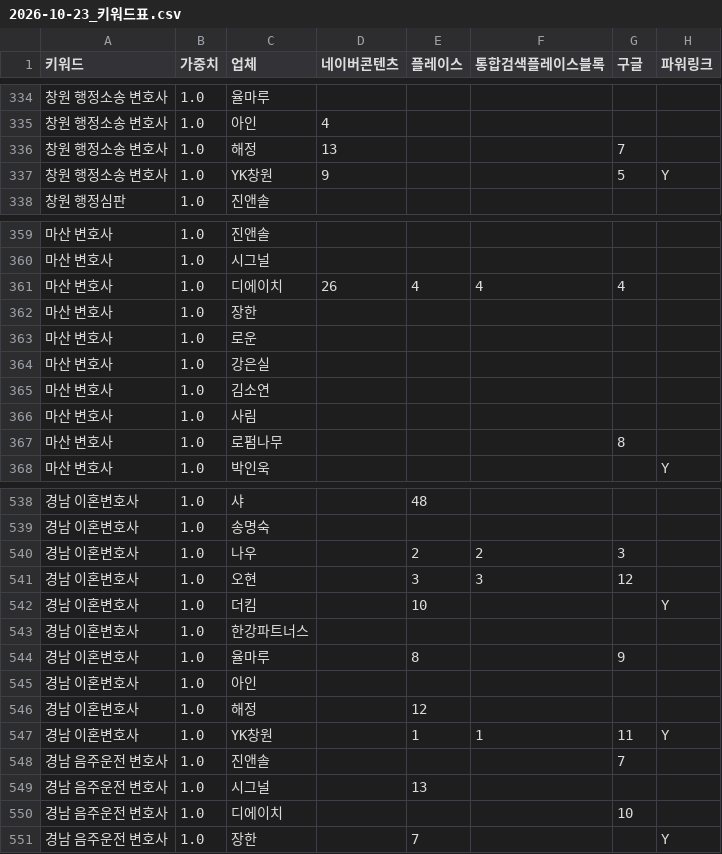
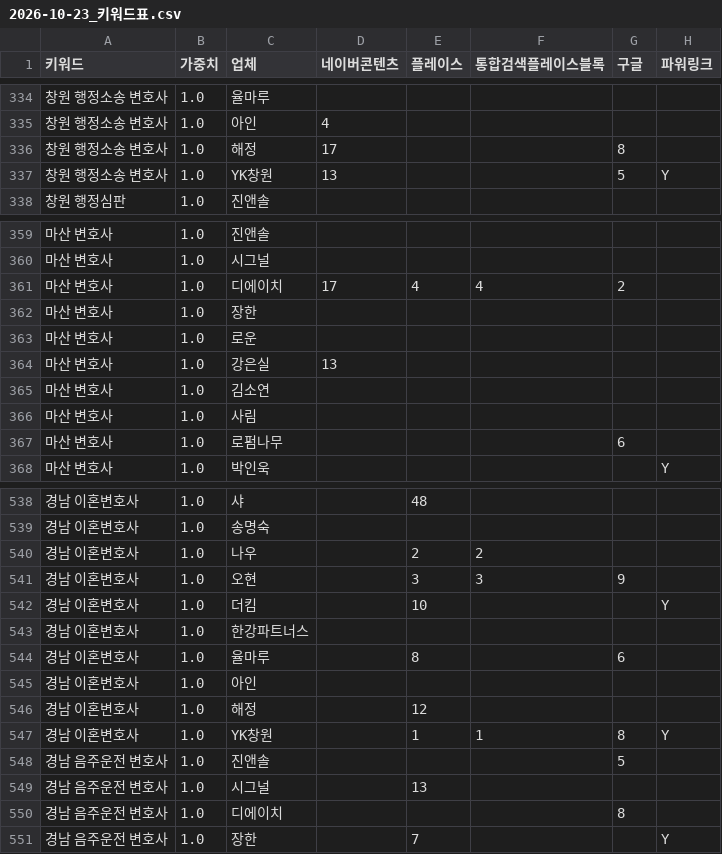
Before and after one commit to susulkiller-lab/s, a CSV file: output/marketing/2026-10-23_키워드표.csv, drawn as a sheet; only a part is shown, gaps mark what is left out; the diff covers the shown part only.

```diff
--- a/output/marketing/2026-10-23_키워드표.csv
+++ b/output/marketing/2026-10-23_키워드표.csv
@@ -335,4 +335,4 @@
 창원 행정소송 변호사,1.0,아인,4,,,,
-창원 행정소송 변호사,1.0,해정,13,,,7,
-창원 행정소송 변호사,1.0,YK창원,9,,,5,Y
+창원 행정소송 변호사,1.0,해정,17,,,8,
+창원 행정소송 변호사,1.0,YK창원,13,,,5,Y
 창원 행정심판,1.0,진앤솔,,,,,
@@ -360,9 +360,9 @@
 마산 변호사,1.0,시그널,,,,,
-마산 변호사,1.0,디에이치,26,4,4,4,
+마산 변호사,1.0,디에이치,17,4,4,2,
 마산 변호사,1.0,장한,,,,,
 마산 변호사,1.0,로운,,,,,
-마산 변호사,1.0,강은실,,,,,
+마산 변호사,1.0,강은실,13,,,,
 마산 변호사,1.0,김소연,,,,,
 마산 변호사,1.0,사림,,,,,
-마산 변호사,1.0,로펌나무,,,,8,
+마산 변호사,1.0,로펌나무,,,,6,
 마산 변호사,1.0,박인욱,,,,,Y
@@ -539,13 +539,13 @@
 경남 이혼변호사,1.0,송명숙,,,,,
-경남 이혼변호사,1.0,나우,,2,2,3,
-경남 이혼변호사,1.0,오현,,3,3,12,
+경남 이혼변호사,1.0,나우,,2,2,,
+경남 이혼변호사,1.0,오현,,3,3,9,
 경남 이혼변호사,1.0,더킴,,10,,,Y
 경남 이혼변호사,1.0,한강파트너스,,,,,
-경남 이혼변호사,1.0,율마루,,8,,9,
+경남 이혼변호사,1.0,율마루,,8,,6,
 경남 이혼변호사,1.0,아인,,,,,
 경남 이혼변호사,1.0,해정,,12,,,
-경남 이혼변호사,1.0,YK창원,,1,1,11,Y
-경남 음주운전 변호사,1.0,진앤솔,,,,7,
+경남 이혼변호사,1.0,YK창원,,1,1,8,Y
+경남 음주운전 변호사,1.0,진앤솔,,,,5,
 경남 음주운전 변호사,1.0,시그널,,13,,,
-경남 음주운전 변호사,1.0,디에이치,,,,10,
+경남 음주운전 변호사,1.0,디에이치,,,,8,
 경남 음주운전 변호사,1.0,장한,,7,,,Y
```
Also changed, not shown: 59 edited cells elsewhere in this file, output/marketing/2026-11-01_키워드표.csv, 13 other files.
